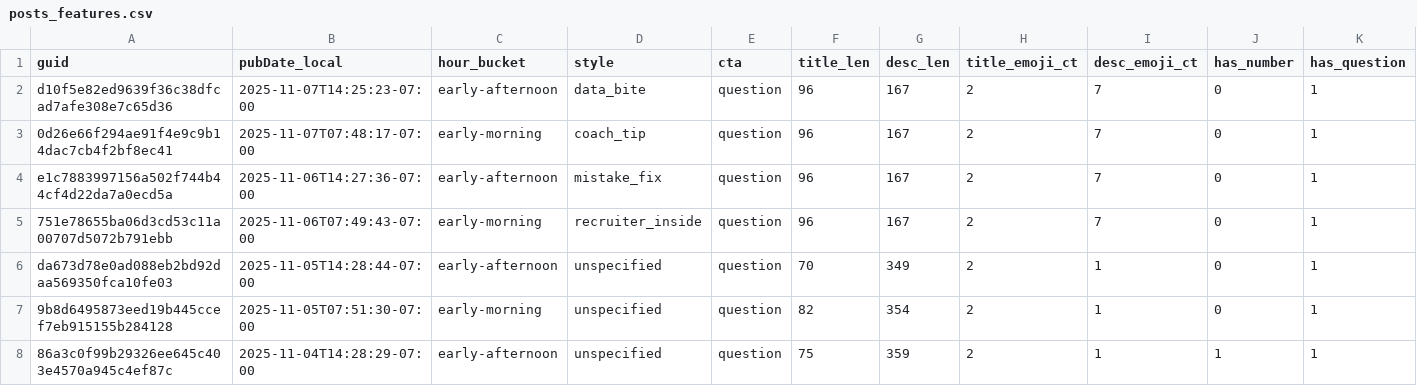
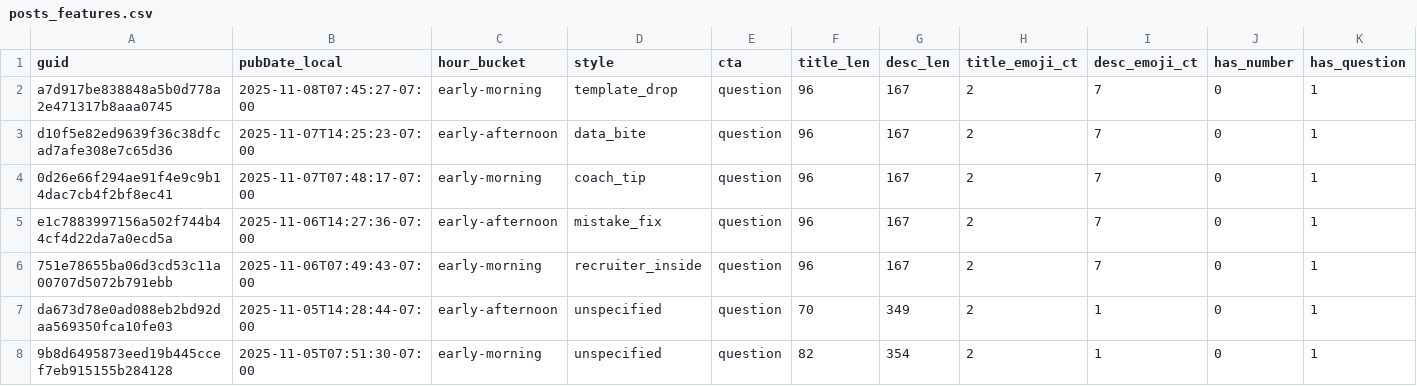
Before and after one commit to nikopastore/cf-autopost-feed, a CSV file: analytics/posts_features.csv, drawn as a sheet; only a part is shown; the shorter side is filled out with more unchanged rows; rows hold the shown columns only; the diff names each change by its address in the sheet, - before the commit and + after, or states it on an @@ line.

Commit message:
analytics: update reports, bandit, cron suggestion [skip ci]

```diff
--- a/analytics/posts_features.csv
+++ b/analytics/posts_features.csv
+row 2: a7d917be838848a5b0d778a2e471317b8aaa0745 | 2025-11-08T07:45:27-07:00 | early-morning | template_drop | question | 96 | 167 | 2 | 7 | 0 | 1
```
Also changed, not shown: analytics/feature_summary.csv, 4 other files.
